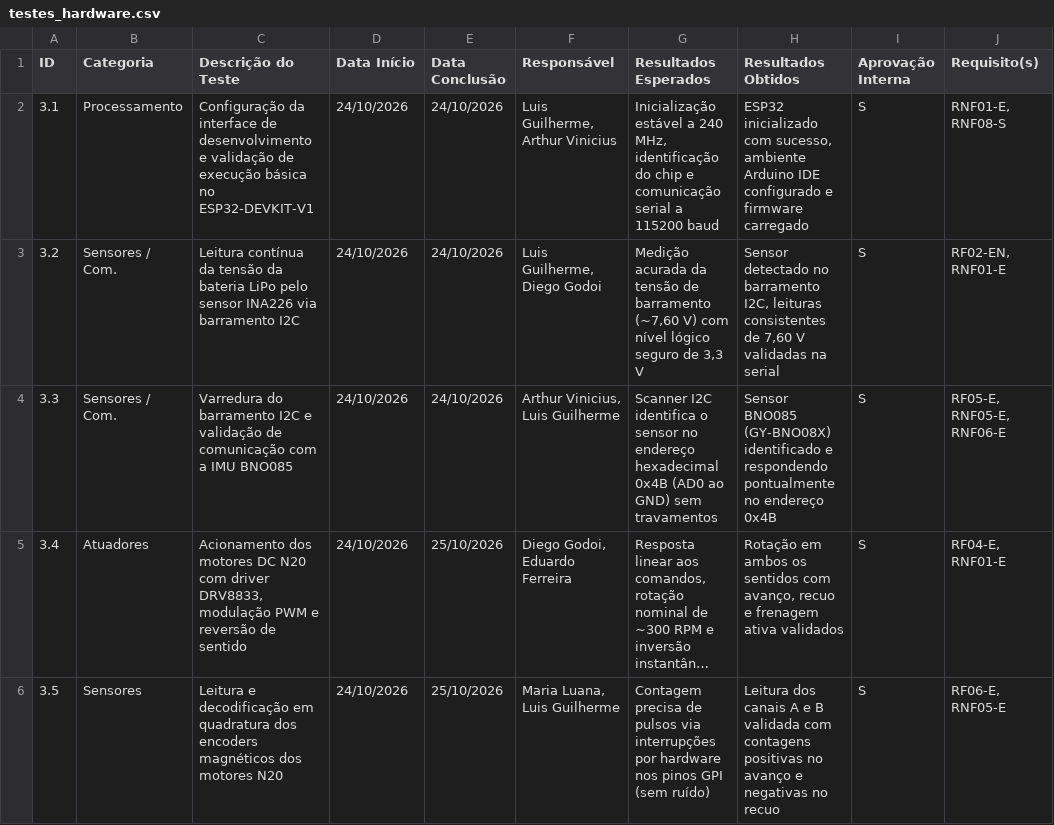
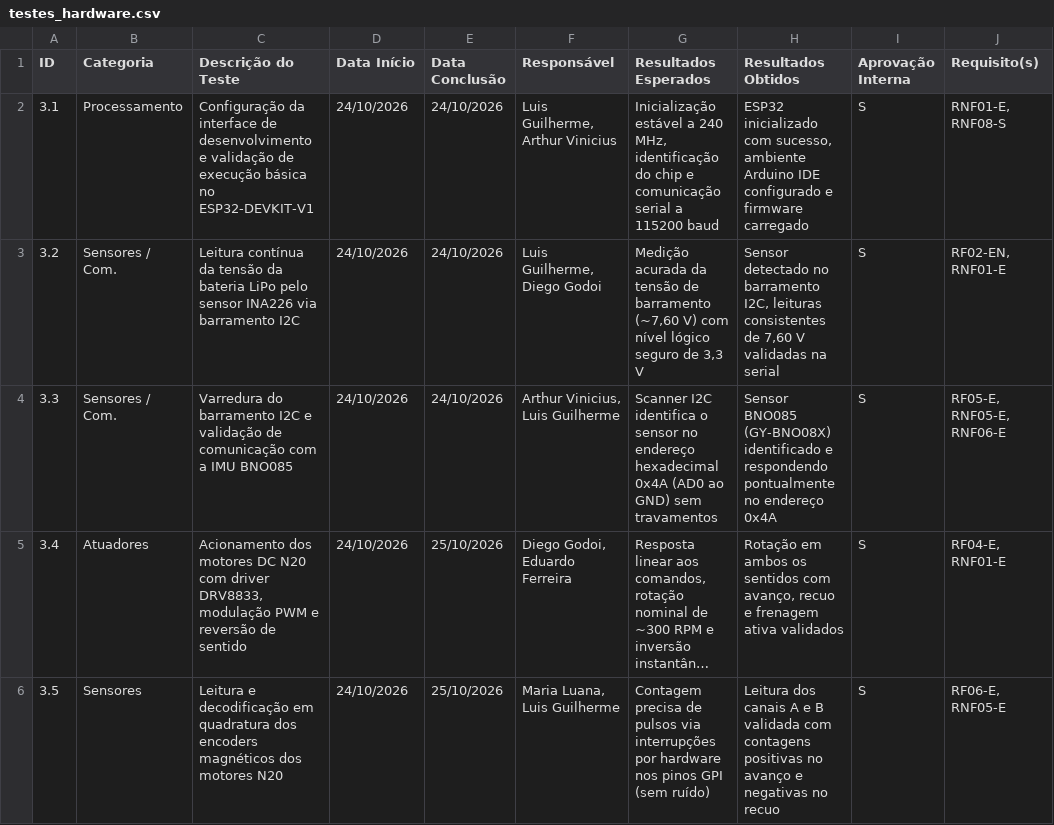
Before and after one commit to fcte-pi1/2026.2_PI1__Grupo2_Juliana, a CSV file: hw/testes_hardware.csv, drawn as a sheet; only a part is shown; long unchanged cells end in …; the diff names each change by its address in the sheet, - before the commit and + after, or states it on an @@ line.

```diff
--- a/hw/testes_hardware.csv
+++ b/hw/testes_hardware.csv
-G4 (Resultados Esperados): …endereço hexadecimal 0x4B (AD0 ao…
+G4 (Resultados Esperados): …endereço hexadecimal 0x4A (AD0 ao…
-H4 (Resultados Obtidos): …no endereço 0x4B
+H4 (Resultados Obtidos): …no endereço 0x4A
```
Also changed, not shown: 3 other files.
